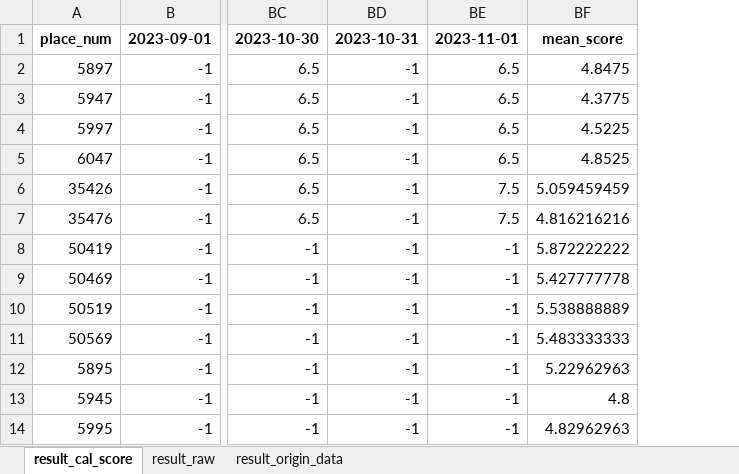
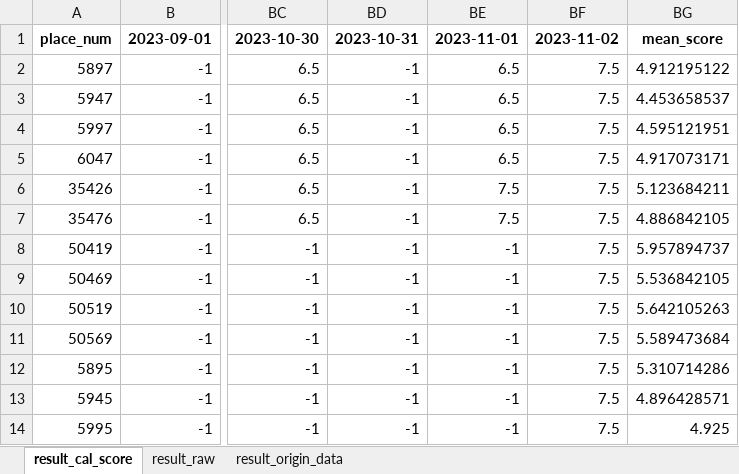
Before and after one commit to hikergoo/hikergoo.github.io, an Excel workbook: assets/data/result_DataAnalysis.xlsx, sheet result_cal_score, drawn as a sheet; only a part is shown, gaps mark what is left out; values as stored, in another font and other column widths than the file's, no borders; removed rows and columns are numbered as before the commit, all else as after; the diff names each change by its address in the sheet, - before the commit and + after, or states it on an @@ line.

```diff
--- a/assets/data/result_DataAnalysis.xlsx (sheet result_cal_score)
+++ b/assets/data/result_DataAnalysis.xlsx (sheet result_cal_score)
-column BF, rows 1-14: mean_score | 4.8475 | 4.3775 | 4.5225 | 4.8525 | 5.059459459 | 4.816216216 | 5.872222222 | 5.427777778 | 5.538888889 | 5.483333333 | 5.22962963 | 4.8 | 4.82962963
+column BF, rows 1-14: 2023-11-02 | 7.5 | 7.5 | 7.5 | 7.5 | 7.5 | 7.5 | 7.5 | 7.5 | 7.5 | 7.5 | 7.5 | 7.5 | 7.5
+column BG, rows 1-14: mean_score | 4.912195122 | 4.453658537 | 4.595121951 | 4.917073171 | 5.123684211 | 4.886842105 | 5.957894737 | 5.536842105 | 5.642105263 | 5.589473684 | 5.310714286 | 4.896428571 | 4.925
```
Also changed, not shown: sheet result_origin_data, sheet result_raw, 2 other files.
